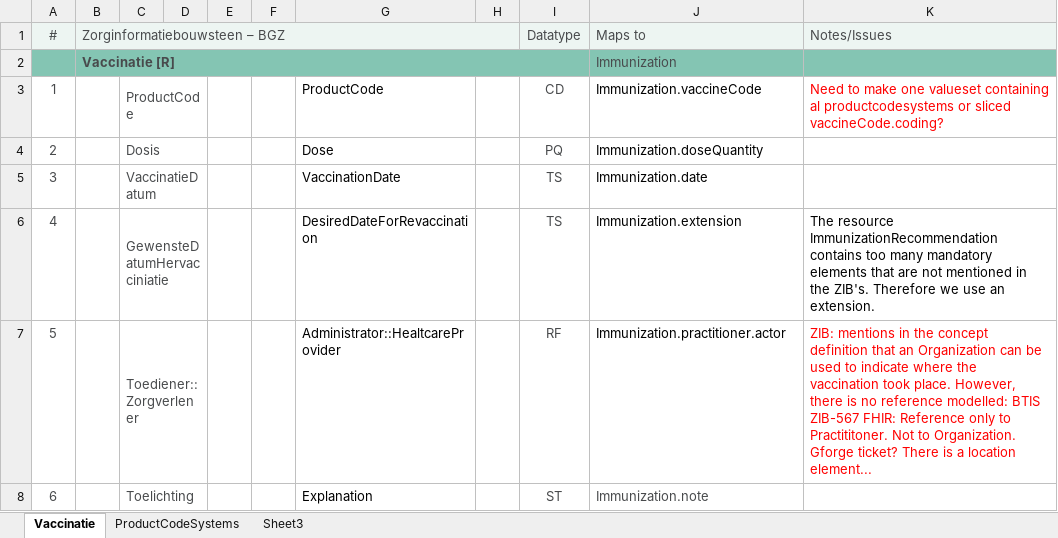
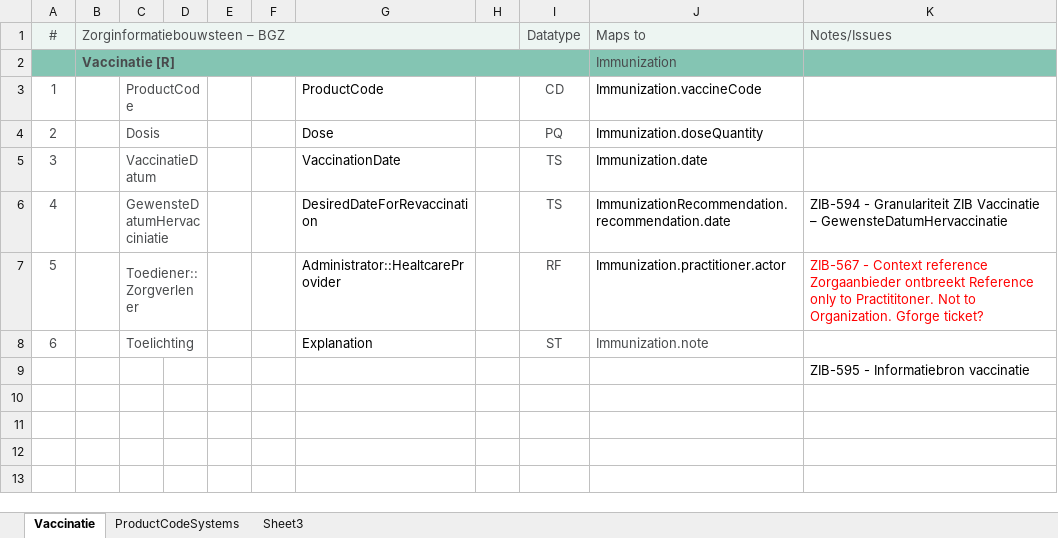
Before and after one commit to Nictiz/Nictiz-STU3, an Excel workbook: Mappings/Vaccination - STU3.xlsx, sheet Vaccinatie, drawn as a sheet; values as stored, in another font and other column widths than the file's, no borders; the diff names each change by its address in the sheet, - before the commit and + after, or states it on an @@ line.

```diff
--- a/Mappings/Vaccination - STU3.xlsx (sheet Vaccinatie)
+++ b/Mappings/Vaccination - STU3.xlsx (sheet Vaccinatie)
-K3 (Notes/Issues): Need to make one valueset containing al productcodesystems or sliced vaccineCode.coding?
+K3 (Notes/Issues): (empty)
-J6 (Maps to): Immunization.extension
+J6 (Maps to): ImmunizationRecommendation.recommendation.date
-K6 (Notes/Issues): The resource ImmunizationRecommendation contains too many mandatory elements that are not mentioned in the ZIB's. Therefore we use an extension.
+K6 (Notes/Issues): ZIB-594 - Granulariteit ZIB Vaccinatie – GewensteDatumHervaccinatie
-K7 (Notes/Issues): ZIB: mentions in the concept definition that an Organization can be used to indicate where the vaccination took place. However, there is no reference modelled: BTIS ZIB-567 FHIR: Reference only to Practititoner. Not to Organization. Gforge ticket? There is a location element...
+K7 (Notes/Issues): ZIB-567 - Context reference Zorgaanbieder ontbreekt Reference only to Practititoner. Not to Organization. Gforge ticket?
+row 9:  |  |  |  |  |  |  |  |  |  | ZIB-595 - Informatiebron vaccinatie
```
Also changed, not shown: Mappings/Alert - STU3.xlsx, Mappings/LivingWill - STU3.xlsx.
